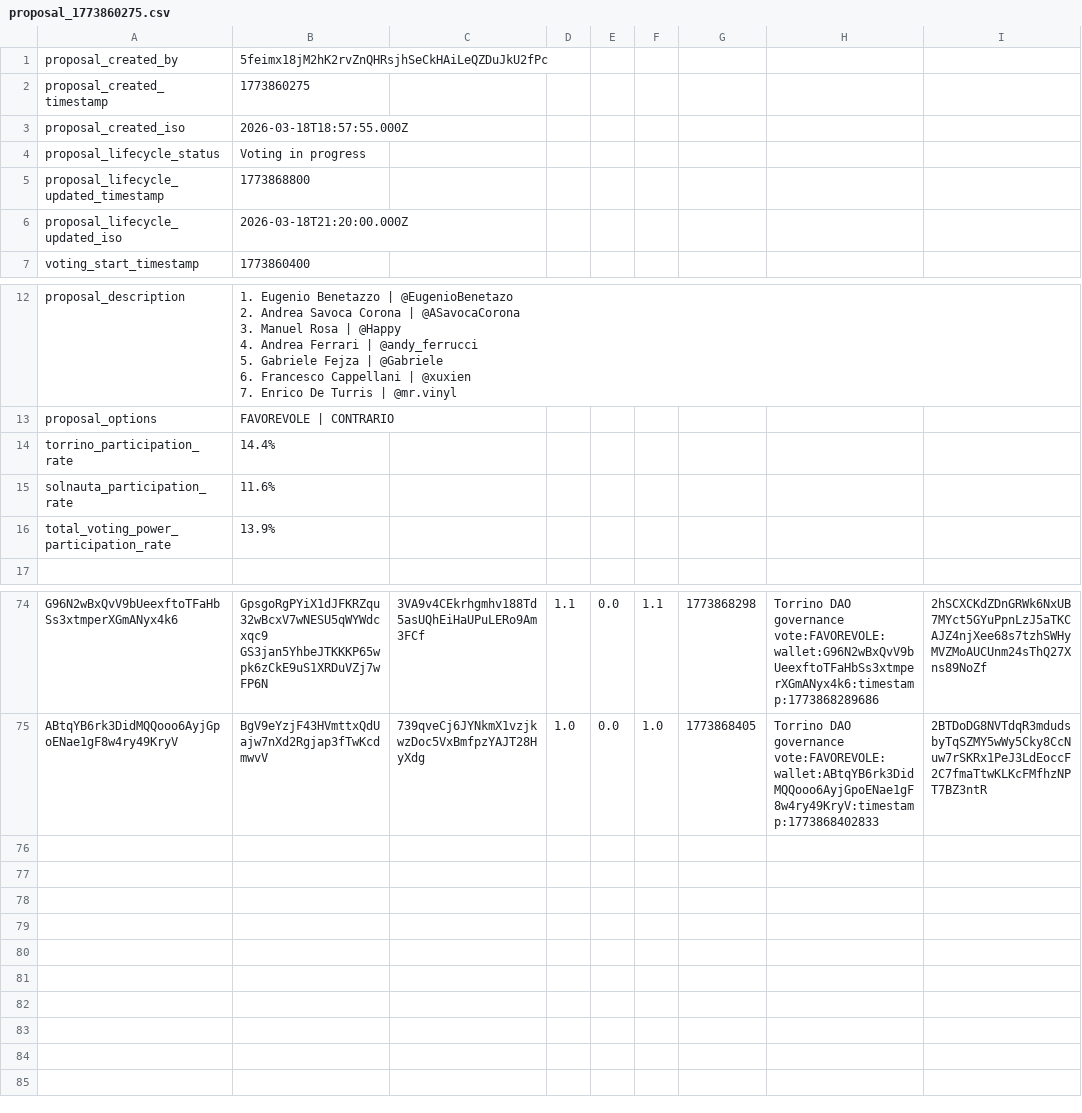
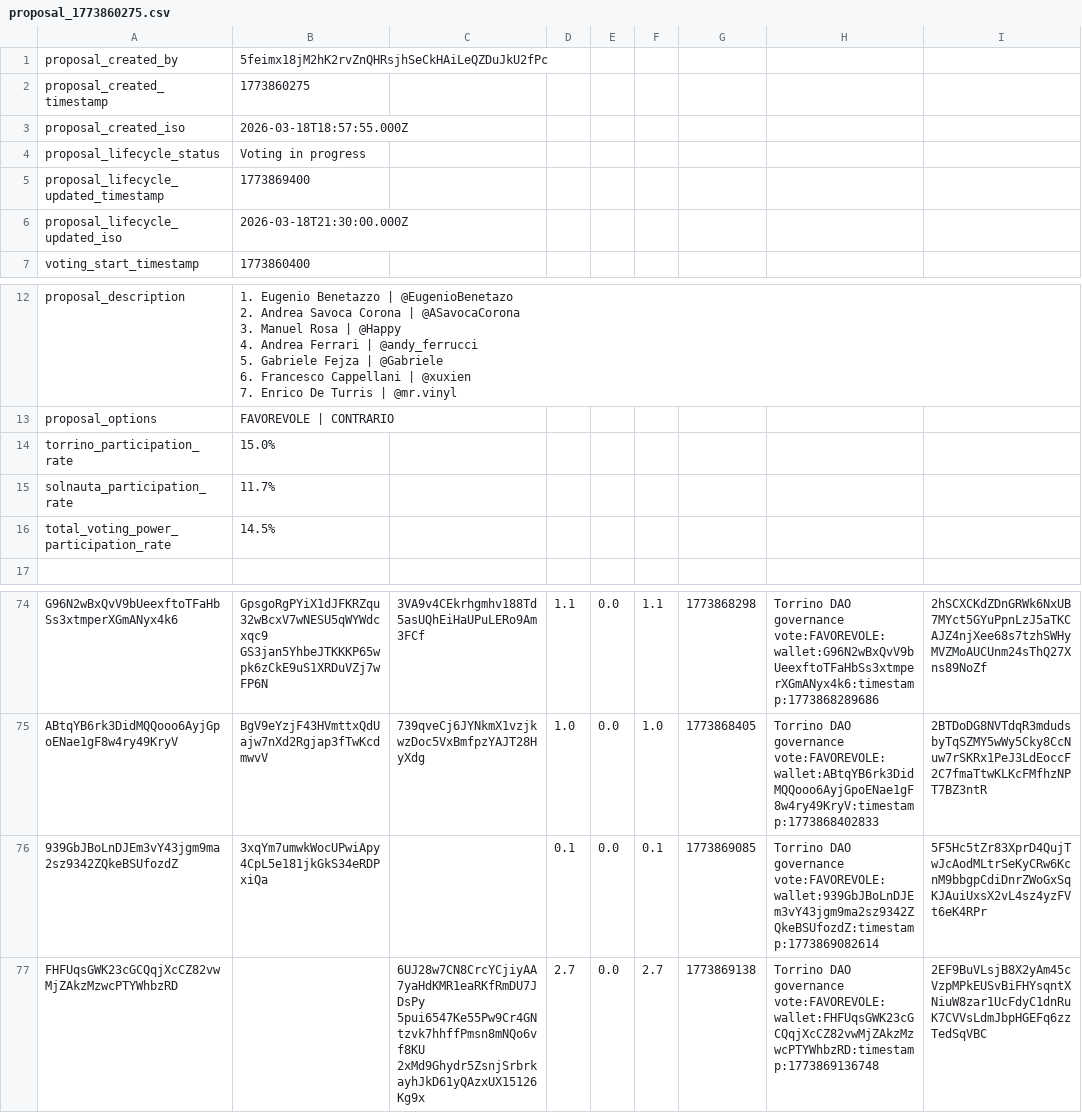
Before and after one commit to Happydao/torrino-dao-voting-core, a CSV file: data/proposal_1773860275.csv, drawn as a sheet; only a part is shown, gaps mark what is left out; ↵ is a line break in a cell; the diff names each change by its address in the sheet, - before the commit and + after, or states it on an @@ line.

Commit message:
voting in progress 1773860275

```diff
--- a/data/proposal_1773860275.csv
+++ b/data/proposal_1773860275.csv
-B5: 1773868800
+B5: 1773869400
-B6: 2026-03-18T21:20:00.000Z
+B6: 2026-03-18T21:30:00.000Z
-B14: 14.4%
+B14: 15.0%
-B15: 11.6%
+B15: 11.7%
-B16: 13.9%
+B16: 14.5%
+row 76: 939GbJBoLnDJEm3vY43jgm9ma2sz9342ZQkeBSUfozdZ | 3xqYm7umwkWocUPwiApy4CpL5e181jkGkS34eRDPxiQa |  | 0.1 | 0.0 | 0.1 | 1773869085 | Torrino DAO governance vote:FAVOREVOLE:wallet:939GbJBoLnDJEm3vY43jgm9ma2sz9342ZQkeBSUfozdZ:timestamp:1773869082614 | 5F5Hc5tZr83XprD4QujTwJcAodMLtrSeKyCRw6KcnM9bbgpCdiDnrZWoGxSqKJAuiUxsX2vL4sz4yzFVt6eK4RPr
+row 77: FHFUqsGWK23cGCQqjXcCZ82vwMjZAkzMzwcPTYWhbzRD |  | 6UJ28w7CN8CrcYCjiyAA7yaHdKMR1eaRKfRmDU7JDsPy ↵ 5pui6547Ke55Pw9Cr4GNtzvk7hhffPmsn8mNQo6vf8KU ↵ 2xMd9Ghydr5ZsnjSrbrkayhJkD61yQAzxUX15126Kg9x | 2.7 | 0.0 | 2.7 | 1773869138 | Torrino DAO governance vote:FAVOREVOLE:wallet:FHFUqsGWK23cGCQqjXcCZ82vwMjZAkzMzwcPTYWhbzRD:timestamp:1773869136748 | 2EF9BuVLsjB8X2yAm45cVzpMPkEUSvBiFHYsqntXNiuW8zar1UcFdyC1dnRuK7CVVsLdmJbpHGEFq6zzTedSqVBC
```
